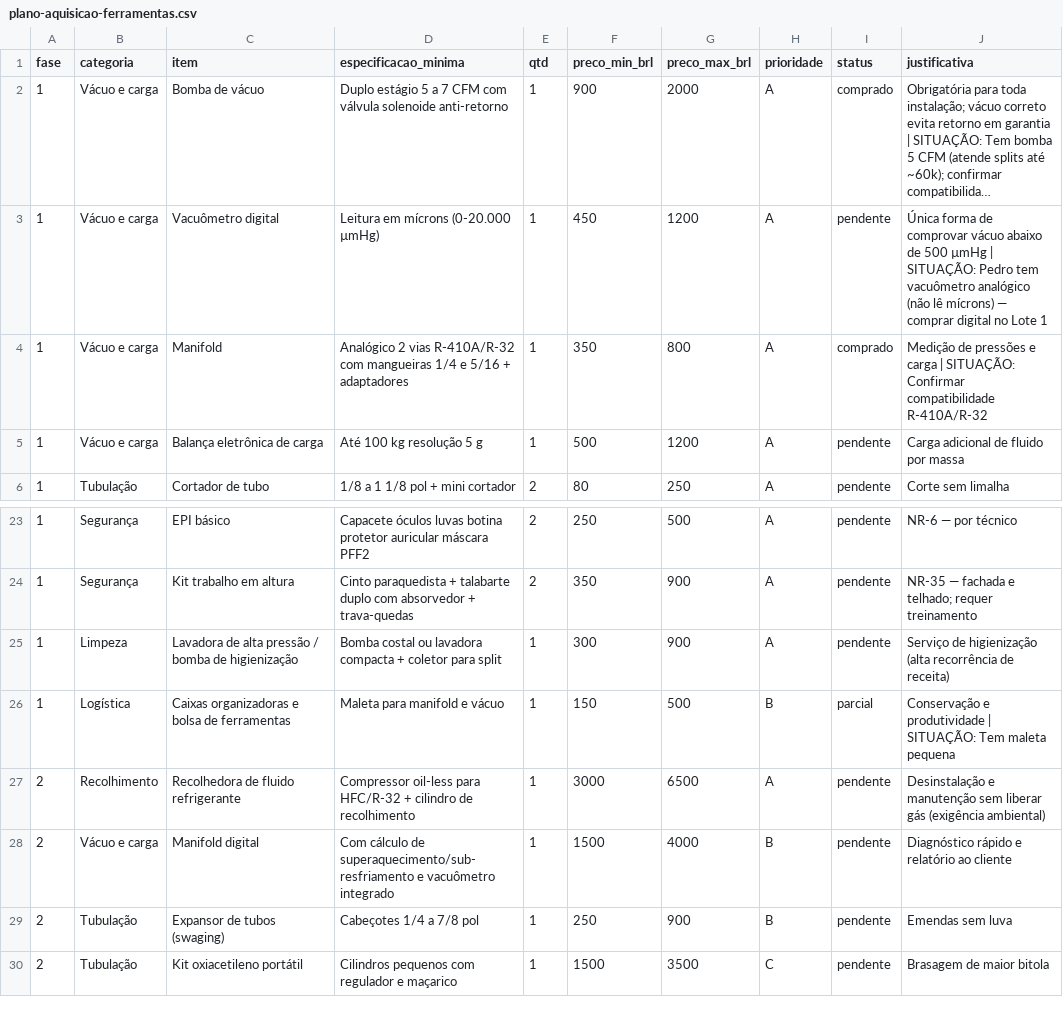
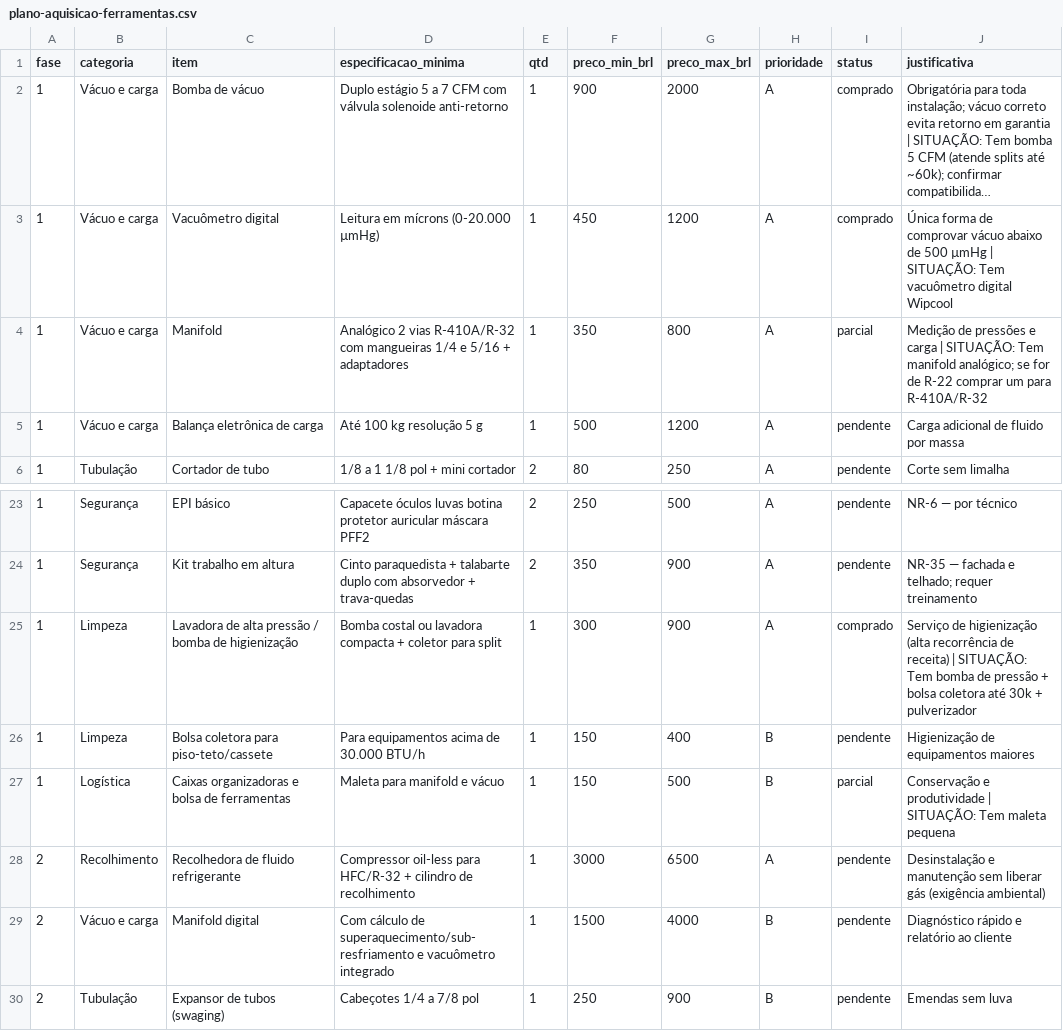
Before and after one commit to pedrosabreu2-dotcom/Pexuseng, a CSV file: operacional/03-ferramentas/plano-aquisicao-ferramentas.csv, drawn as a sheet; only a part is shown, gaps mark what is left out; the shorter side is filled out with more unchanged rows; long unchanged cells end in …; the diff names each change by its address in the sheet, - before the commit and + after, or states it on an @@ line.

```diff
--- a/operacional/03-ferramentas/plano-aquisicao-ferramentas.csv
+++ b/operacional/03-ferramentas/plano-aquisicao-ferramentas.csv
-I3 (status): pendente
+I3 (status): comprado
-J3 (justificativa): …| SITUAÇÃO: Pedro tem vacuômetro analógico (não lê mícrons) — comprar digital no Lote 1
+J3 (justificativa): …| SITUAÇÃO: Tem vacuômetro digital Wipcool
-I4 (status): comprado
+I4 (status): parcial
-J4 (justificativa): …| SITUAÇÃO: Confirmar compatibilidade R-410A/R-32
+J4 (justificativa): …| SITUAÇÃO: Tem manifold analógico; se for de R-22 comprar um para R-410A/R-32
-I25 (status): pendente
+I25 (status): comprado
-J25 (justificativa): …de receita)
+J25 (justificativa): …de receita) | SITUAÇÃO: Tem bomba de pressão + bolsa coletora até 30k + pulverizador
+row 26: 1 | Limpeza | Bolsa coletora para piso-teto/cassete | Para equipamentos acima de 30.000 BTU/h | 1 | 150 | 400 | B | pendente | Higienização de equipamentos maiores
```
Also changed, not shown: operacional/04-materiais/estoque-minimo.csv, 1 other file.
